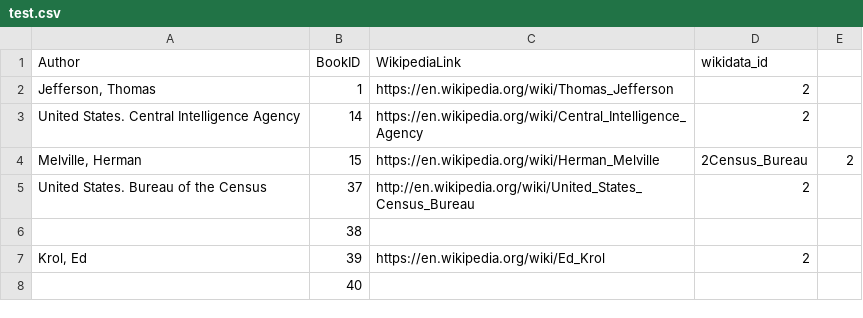
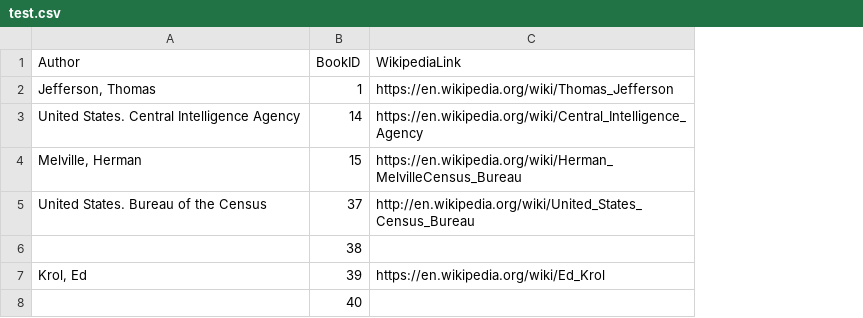
Before and after one commit to askamander/TASS_project, a CSV file: scrapers/lambda/wikipedia_scraper_orchestrator/test.csv, drawn as a sheet; the diff names each change by its address in the sheet, - before the commit and + after, or states it on an @@ line.

Commit message:
Add saving data to dynamodb

```diff
--- a/scrapers/lambda/wikipedia_scraper_orchestrator/test.csv
+++ b/scrapers/lambda/wikipedia_scraper_orchestrator/test.csv
-column D (wikidata_id), rows 2-7: 2 | 2 | 2Census_Bureau | 2 |  | 2
-column E, row 4: 2
-C4 (WikipediaLink): https://en.wikipedia.org/wiki/Herman_Melville
+C4 (WikipediaLink): https://en.wikipedia.org/wiki/Herman_MelvilleCensus_Bureau
```
Also changed, not shown: 13 other files.
